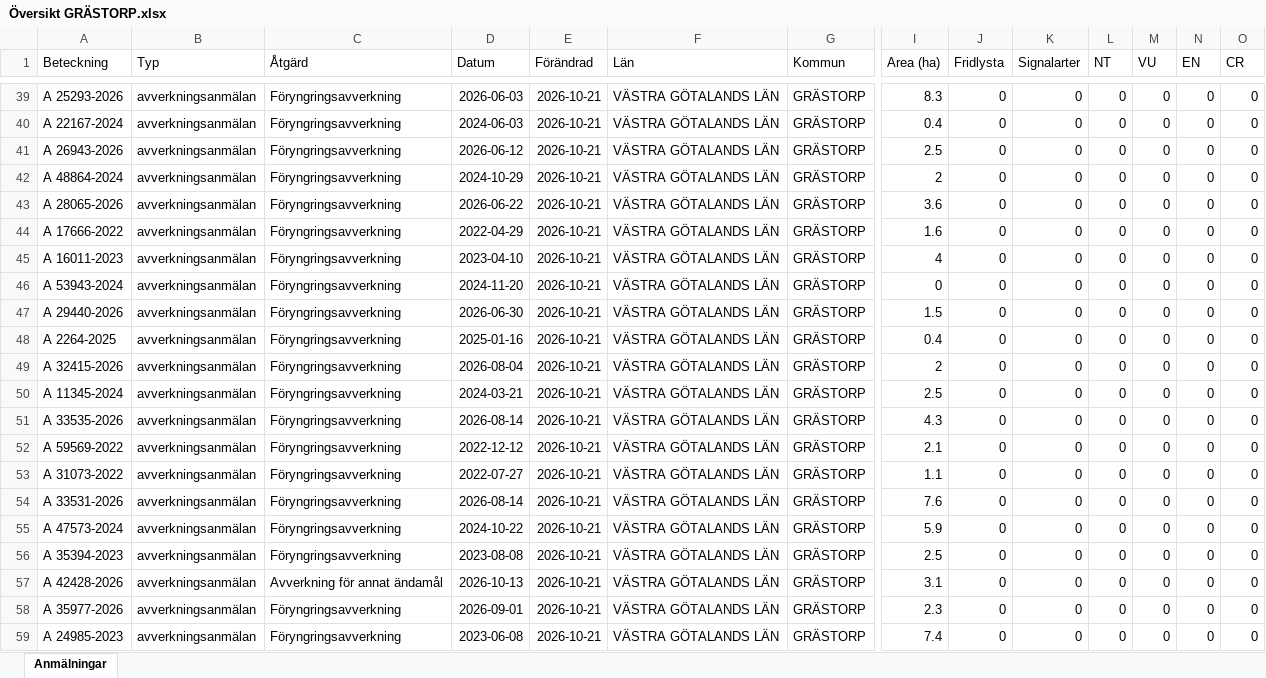
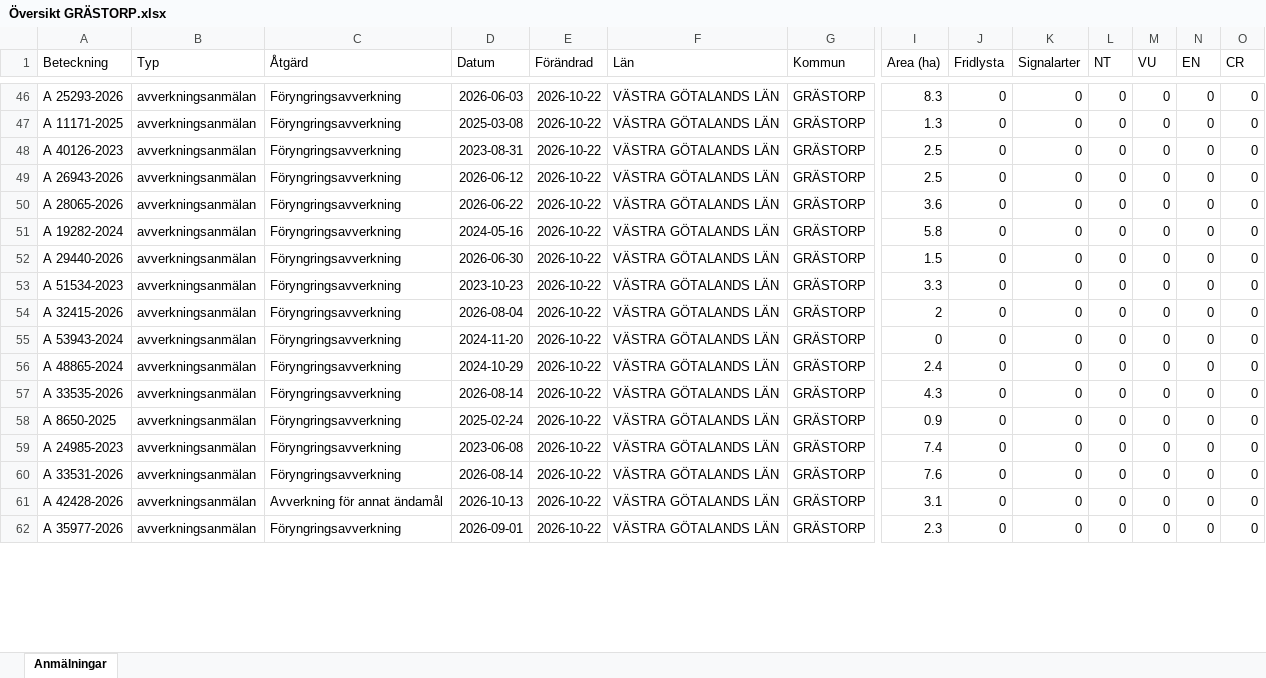
Before and after one commit to klasma/Logging_1444, an Excel workbook: Översikt GRÄSTORP.xlsx, sheet Anmälningar, drawn as a sheet; only a part is shown, gaps mark what is left out; values as stored, in another font and other column widths than the file's, no borders; removed rows and columns are numbered as before the commit, all else as after; rows hold the shown columns only; the diff covers the shown part only; the diff names each change by its address in the sheet, - before the commit and + after, or states it on an @@ line.

```diff
--- a/Översikt GRÄSTORP.xlsx (sheet Anmälningar)
+++ b/Översikt GRÄSTORP.xlsx (sheet Anmälningar)
-E46 (Förändrad): 2026-10-21
+E46 (Förändrad): 2026-10-22
+row 47: A 11171-2025 | avverkningsanmälan | Föryngringsavverkning | 2025-03-08 | 2026-10-22 | VÄSTRA GÖTALANDS LÄN | GRÄSTORP | 1.3 | 0 | 0 | 0 | 0 | 0 | 0
-A48 (Beteckning): A 22167-2024
+A48 (Beteckning): A 40126-2023
-D48 (Datum): 2024-06-03
+D48 (Datum): 2023-08-31
-E48:E49 (Förändrad): 2026-10-21
+E48:E49 (Förändrad): 2026-10-22
-I48 (Area (ha)): 0.4
+I48 (Area (ha)): 2.5
-row 42: A 48864-2024 | avverkningsanmälan | Föryngringsavverkning | 2024-10-29 | 2026-10-21 | VÄSTRA GÖTALANDS LÄN | GRÄSTORP | 2 | 0 | 0 | 0 | 0 | 0 | 0
-E50 (Förändrad): 2026-10-21
+E50 (Förändrad): 2026-10-22
-row 44: A 17666-2022 | avverkningsanmälan | Föryngringsavverkning | 2022-04-29 | 2026-10-21 | VÄSTRA GÖTALANDS LÄN | GRÄSTORP | 1.6 | 0 | 0 | 0 | 0 | 0 | 0
-row 45: A 16011-2023 | avverkningsanmälan | Föryngringsavverkning | 2023-04-10 | 2026-10-21 | VÄSTRA GÖTALANDS LÄN | GRÄSTORP | 4 | 0 | 0 | 0 | 0 | 0 | 0
-A51 (Beteckning): A 53943-2024
+A51 (Beteckning): A 19282-2024
-D51 (Datum): 2024-11-20
+D51 (Datum): 2024-05-16
-E51:E55 (Förändrad): 2026-10-21
+E51:E55 (Förändrad): 2026-10-22
-I51 (Area (ha)): 0
+I51 (Area (ha)): 5.8
-A53 (Beteckning): A 2264-2025
+A53 (Beteckning): A 51534-2023
-D53 (Datum): 2025-01-16
+D53 (Datum): 2023-10-23
-I53 (Area (ha)): 0.4
+I53 (Area (ha)): 3.3
-A55 (Beteckning): A 11345-2024
+A55 (Beteckning): A 53943-2024
-D55 (Datum): 2024-03-21
+D55 (Datum): 2024-11-20
-I55 (Area (ha)): 2.5
+I55 (Area (ha)): 0
+row 56: A 48865-2024 | avverkningsanmälan | Föryngringsavverkning | 2024-10-29 | 2026-10-22 | VÄSTRA GÖTALANDS LÄN | GRÄSTORP | 2.4 | 0 | 0 | 0 | 0 | 0 | 0
-E57:E60 (Förändrad): 2026-10-21
+E57:E60 (Förändrad): 2026-10-22
-A58 (Beteckning): A 59569-2022
+A58 (Beteckning): A 8650-2025
-D58 (Datum): 2022-12-12
+D58 (Datum): 2025-02-24
-I58 (Area (ha)): 2.1
+I58 (Area (ha)): 0.9
-A59 (Beteckning): A 31073-2022
+A59 (Beteckning): A 24985-2023
-D59 (Datum): 2022-07-27
+D59 (Datum): 2023-06-08
-I59 (Area (ha)): 1.1
+I59 (Area (ha)): 7.4
-row 55: A 47573-2024 | avverkningsanmälan | Föryngringsavverkning | 2024-10-22 | 2026-10-21 | VÄSTRA GÖTALANDS LÄN | GRÄSTORP | 5.9 | 0 | 0 | 0 | 0 | 0 | 0
-row 56: A 35394-2023 | avverkningsanmälan | Föryngringsavverkning | 2023-08-08 | 2026-10-21 | VÄSTRA GÖTALANDS LÄN | GRÄSTORP | 2.5 | 0 | 0 | 0 | 0 | 0 | 0
-E61:E62 (Förändrad): 2026-10-21
+E61:E62 (Förändrad): 2026-10-22
-row 59: A 24985-2023 | avverkningsanmälan | Föryngringsavverkning | 2023-06-08 | 2026-10-21 | VÄSTRA GÖTALANDS LÄN | GRÄSTORP | 7.4 | 0 | 0 | 0 | 0 | 0 | 0
```
Also changed, not shown: 12 added rows, 9 removed rows and 77 edited cells elsewhere in this sheet, artfynd/A 31076-2022 artfynd.xlsx, 6 other files.
